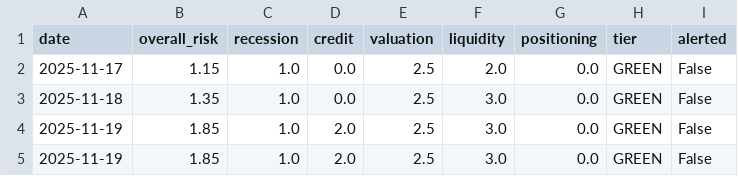
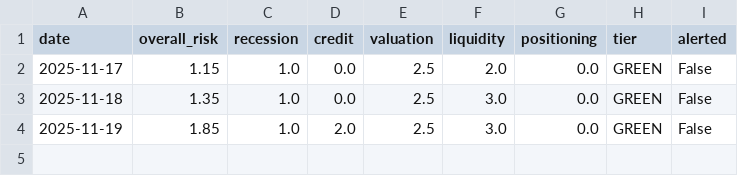
Before and after one commit to ducroq/Aegis, a CSV file: dashboard/data/risk_scores.csv, drawn as a sheet.

Commit message:
Remove duplicate 2025-11-19 entry

```diff
--- a/dashboard/data/risk_scores.csv
+++ b/dashboard/data/risk_scores.csv
@@ -4,2 +4 @@ date,overall_risk,recession,credit,valuation,liquidity,positioning,tier,alerted
 2025-11-19,1.85,1.0,2.0,2.5,3.0,0.0,GREEN,False
-2025-11-19,1.85,1.0,2.0,2.5,3.0,0.0,GREEN,False
```
Also changed, not shown: data/history/risk_scores.csv.
